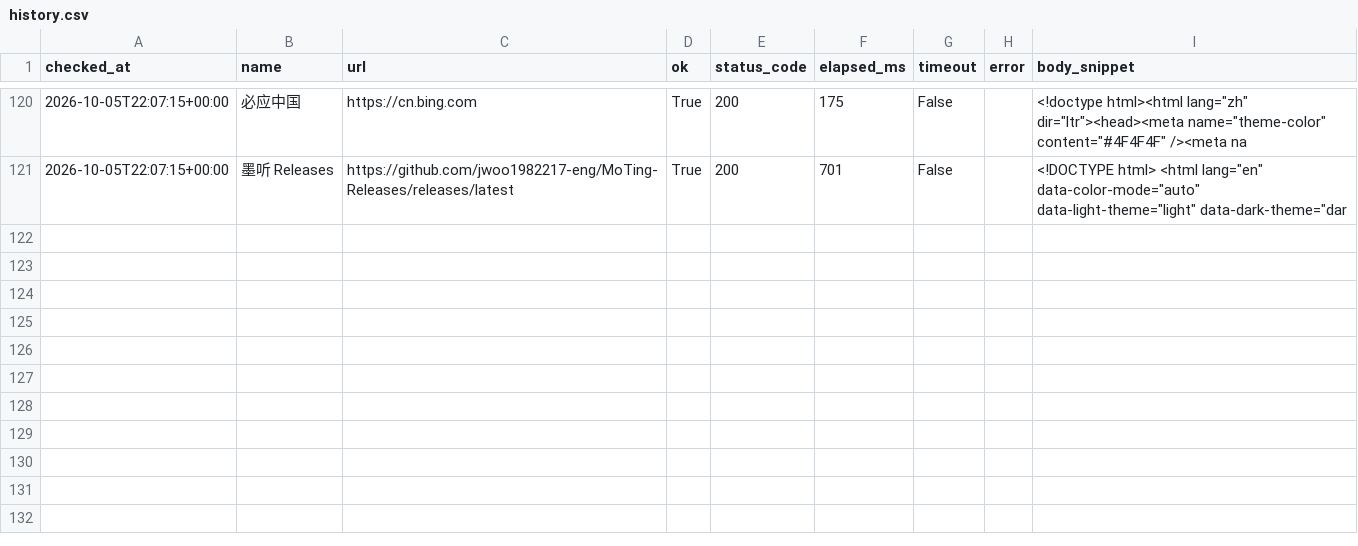
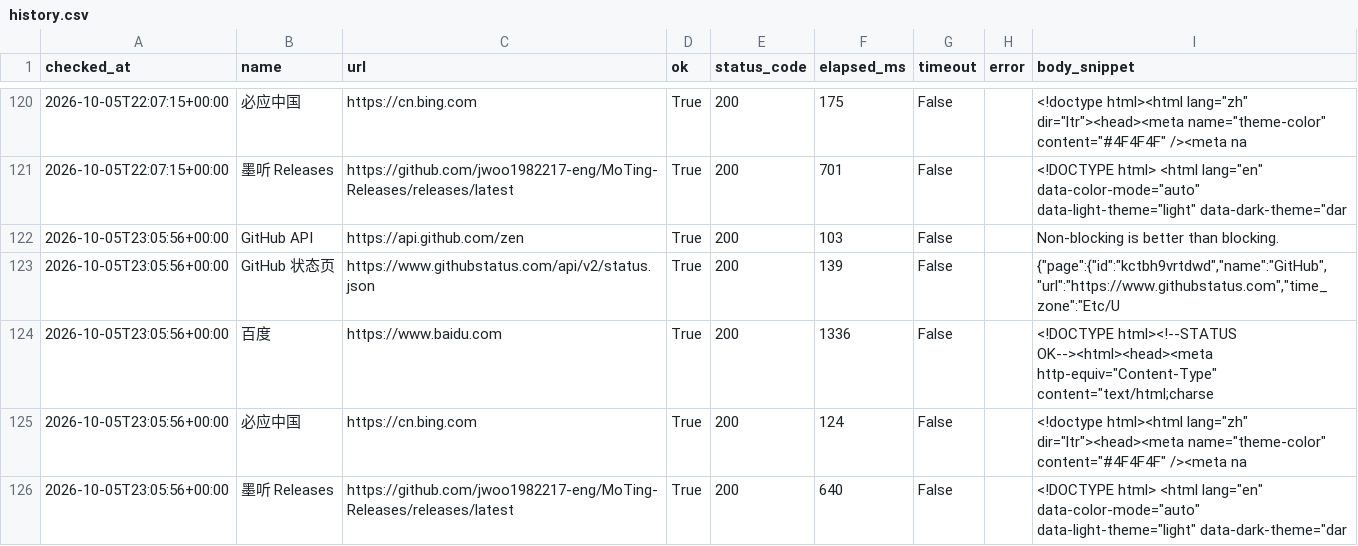
Before and after one commit to looking-ok/api-health-checker, a CSV file: reports/history.csv, drawn as a sheet; only a part is shown, gaps mark what is left out; the diff names each change by its address in the sheet, - before the commit and + after, or states it on an @@ line.

```diff
--- a/reports/history.csv
+++ b/reports/history.csv
+row 122: 2026-10-05T23:05:56+00:00 | GitHub API | https://api.github.com/zen | True | 200 | 103 | False |  | Non-blocking is better than blocking.
+row 123: 2026-10-05T23:05:56+00:00 | GitHub 状态页 | https://www.githubstatus.com/api/v2/status.json | True | 200 | 139 | False |  | {"page":{"id":"kctbh9vrtdwd","name":"GitHub","url":"https://www.githubstatus.com","time_zone":"Etc/U
+row 124: 2026-10-05T23:05:56+00:00 | 百度 | https://www.baidu.com | True | 200 | 1336 | False |  | <!DOCTYPE html><!--STATUS OK--><html><head><meta http-equiv="Content-Type" content="text/html;charse
+row 125: 2026-10-05T23:05:56+00:00 | 必应中国 | https://cn.bing.com | True | 200 | 124 | False |  | <!doctype html><html lang="zh" dir="ltr"><head><meta name="theme-color" content="#4F4F4F" /><meta na
+row 126: 2026-10-05T23:05:56+00:00 | 墨听 Releases | https://github.com/jwoo1982217-eng/MoTing-Releases/releases/latest | True | 200 | 640 | False |  | <!DOCTYPE html> <html lang="en" data-color-mode="auto" data-light-theme="light" data-dark-theme="dar
```
Also changed, not shown: 1 other file.
